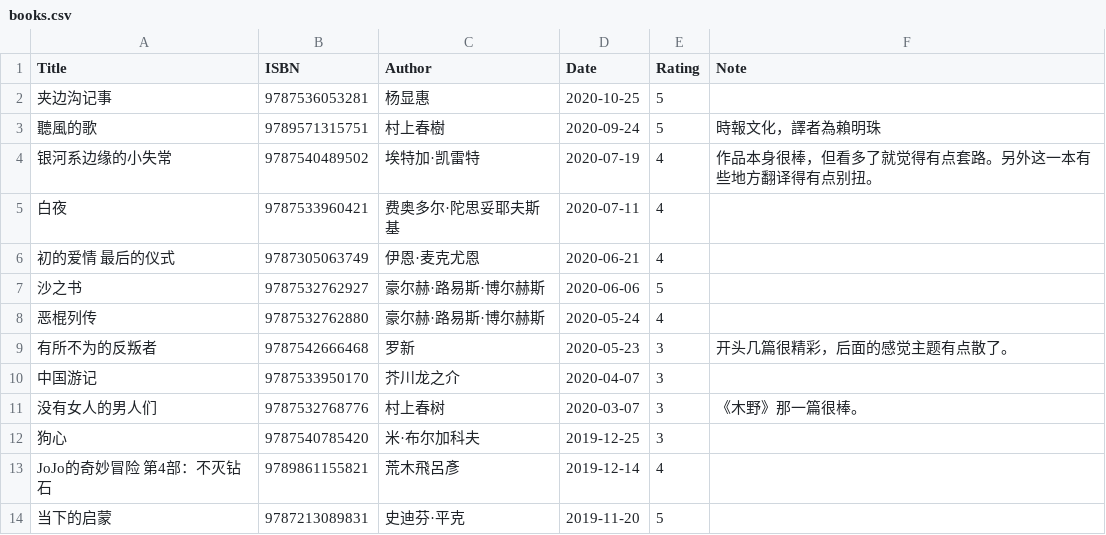
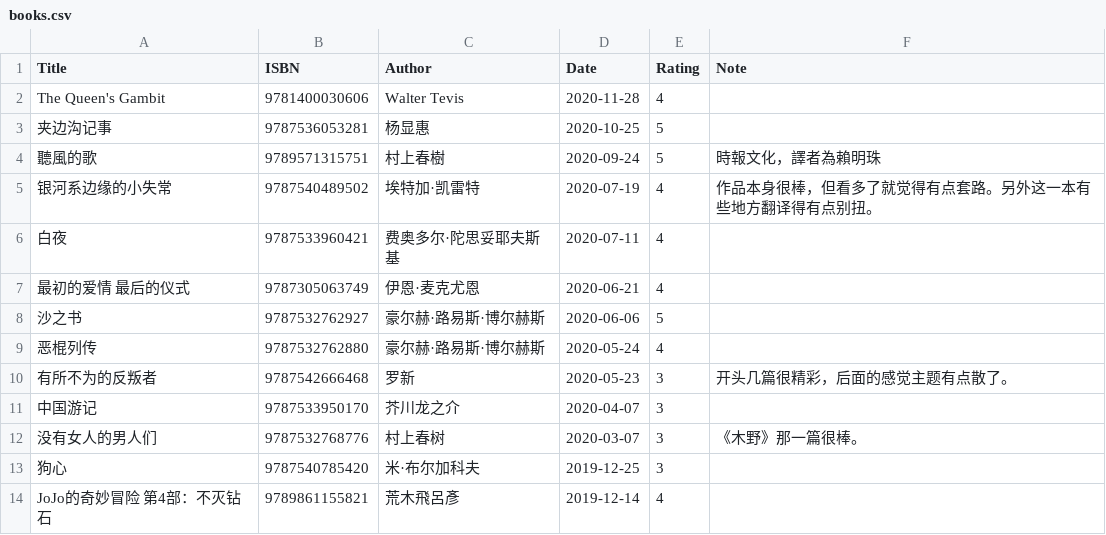
Before and after one commit to gujiaxi/gujiaxi.github.io, a CSV file: _data/books.csv, drawn as a sheet; only a part is shown; the shorter side is filled out with more unchanged rows.

Commit message:
deployed by ciad

```diff
--- a/_data/books.csv
+++ b/_data/books.csv
@@ -1,2 +1,3 @@
 Title,ISBN,Author,Date,Rating,Note
+The Queen's Gambit,9781400030606,Walter Tevis,2020-11-28,4,
 夹边沟记事,9787536053281,杨显惠,2020-10-25,5,
@@ -5,3 +6,3 @@ Title,ISBN,Author,Date,Rating,Note
 白夜,9787533960421,费奥多尔·陀思妥耶夫斯基,2020-07-11,4,
-初的爱情 最后的仪式,9787305063749,伊恩·麦克尤恩,2020-06-21,4,
+最初的爱情 最后的仪式,9787305063749,伊恩·麦克尤恩,2020-06-21,4,
 沙之书,9787532762927,豪尔赫·路易斯·博尔赫斯,2020-06-06,5,
```
